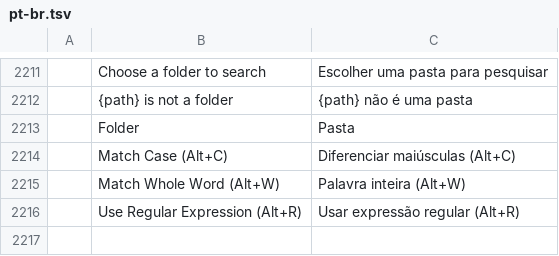
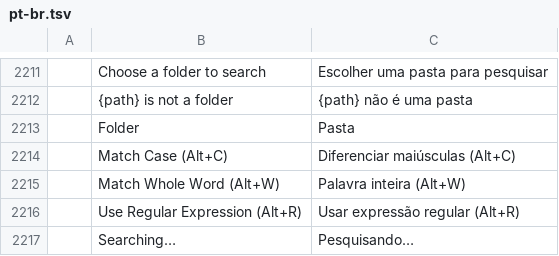
Before and after one commit to AxelShen/pdfcraft, a TSV file: crates/ui-egui/src/i18n/pt-br.tsv, drawn as a sheet; only a part is shown, gaps mark what is left out; the diff names each change by its address in the sheet, - before the commit and + after, or states it on an @@ line.

```diff
--- a/crates/ui-egui/src/i18n/pt-br.tsv
+++ b/crates/ui-egui/src/i18n/pt-br.tsv
+row 2217:  | Searching… | Pesquisando…
```
Also changed, not shown: crates/ui-egui/src/i18n/ar.tsv, crates/ui-egui/src/i18n/bg.tsv, 17 other files.
